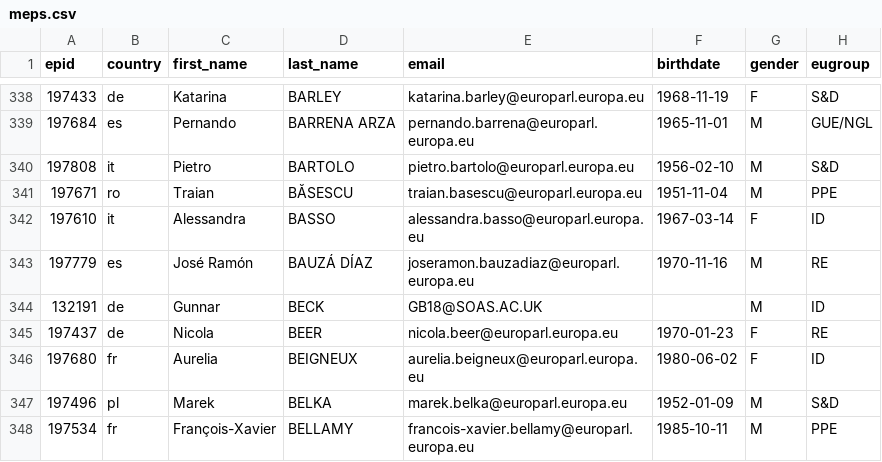
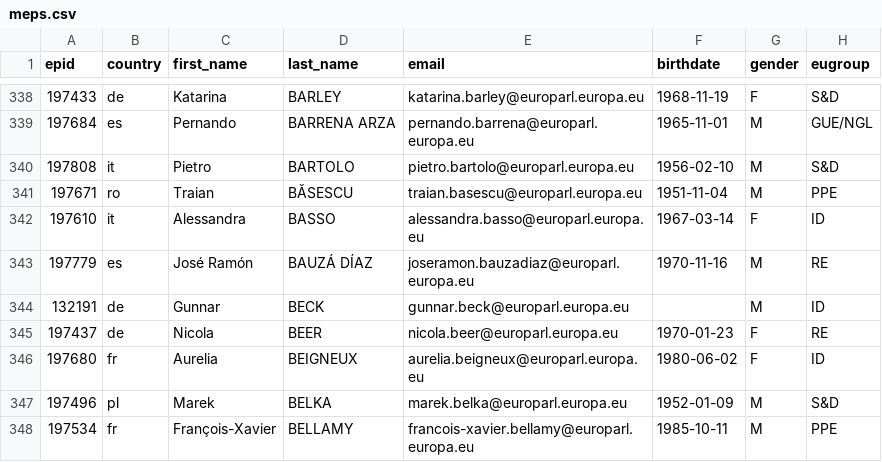
Before and after one commit to TechToThePeople/mep, a CSV file: data/meps.csv, drawn as a sheet; only a part is shown, gaps mark what is left out; the diff covers the shown part only; the diff names each change by its address in the sheet, - before the commit and + after, or states it on an @@ line.

```diff
--- a/data/meps.csv
+++ b/data/meps.csv
-E344 (email): GB18@SOAS.AC.UK
+E344 (email): gunnar.beck@europarl.europa.eu
```
Also changed, not shown: 1 added row, 1 removed row and 35 edited cells elsewhere in this file, 4 other files.
